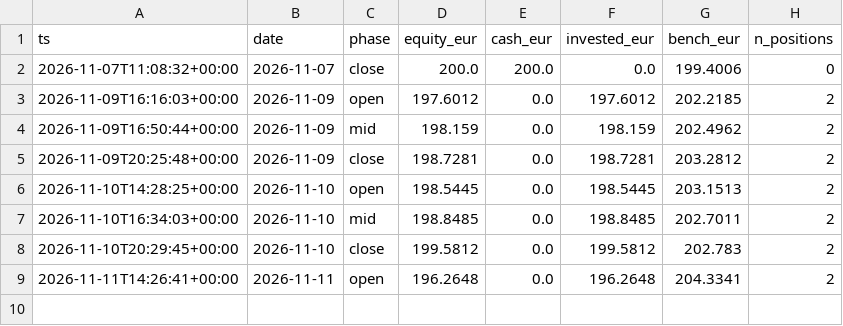
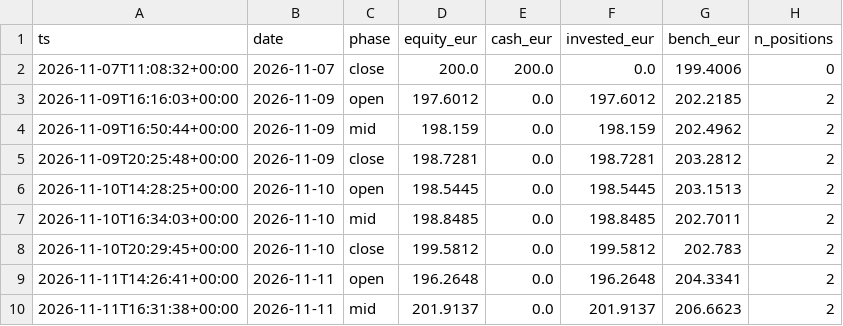
Before and after one commit to denimax7/claude-trader, a CSV file: state/equity.csv, drawn as a sheet; the diff names each change by its address in the sheet, - before the commit and + after, or states it on an @@ line.

```diff
--- a/state/equity.csv
+++ b/state/equity.csv
+row 10: 2026-11-11T16:31:38+00:00 | 2026-11-11 | mid | 201.9137 | 0.0 | 201.9137 | 206.6623 | 2
```
Also changed, not shown: 4 other files.
